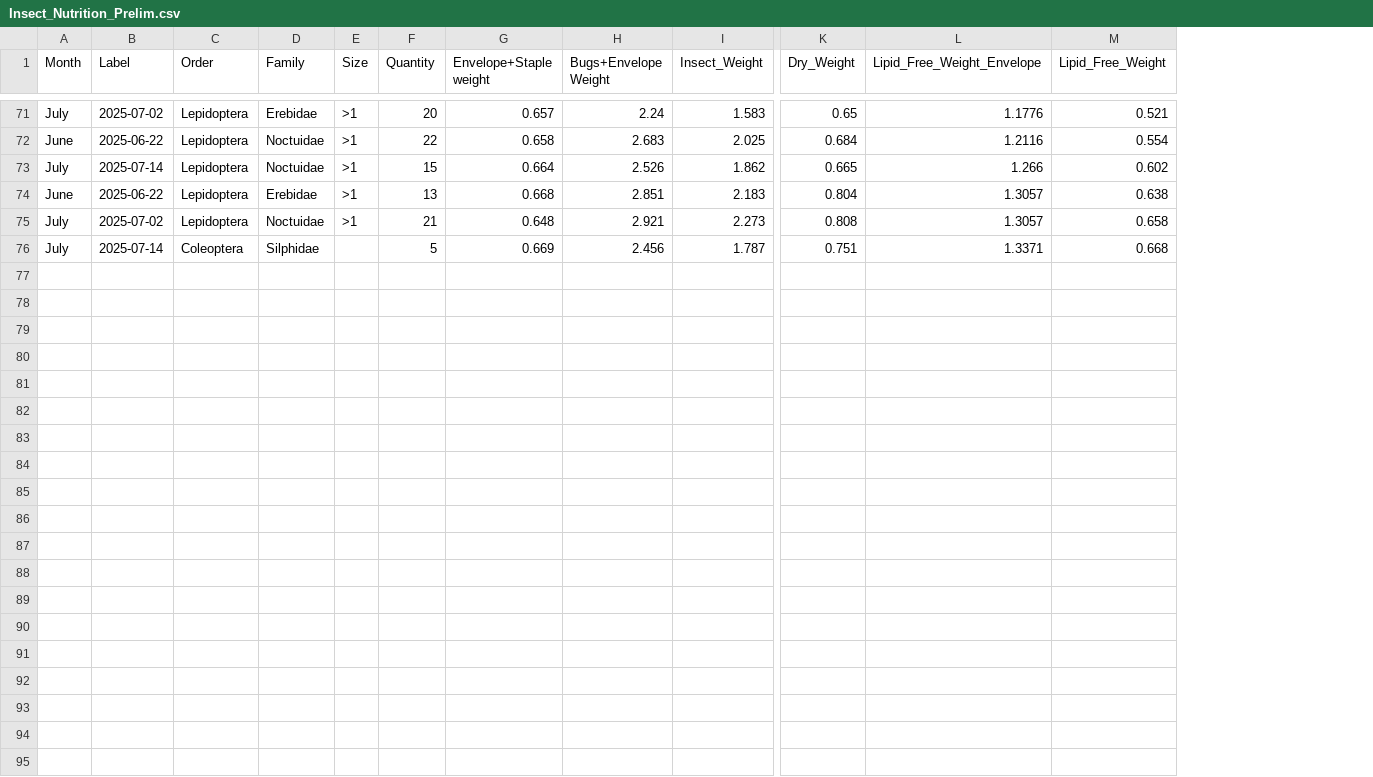
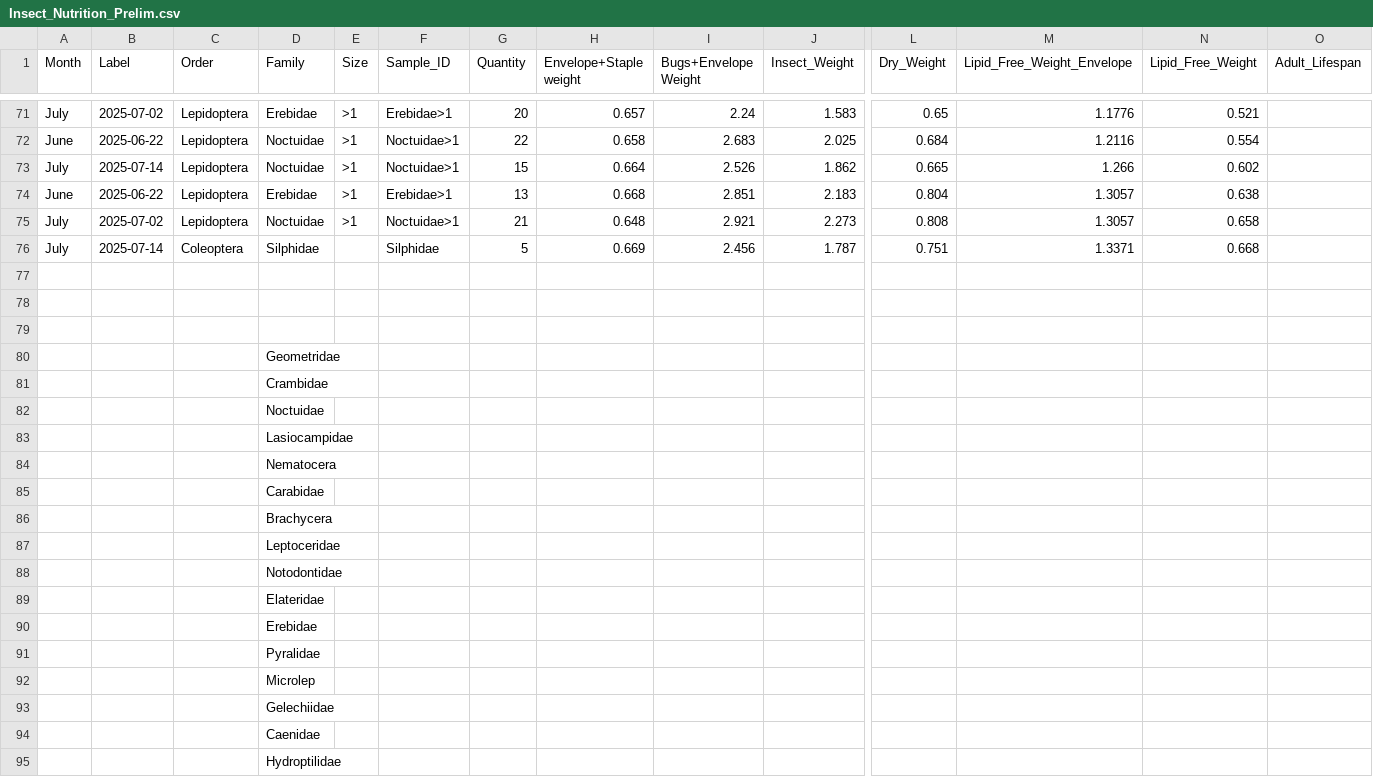
Before and after one commit to AlexandriaCosby/InsectNutrition, a CSV file: Insect_Nutrition_Prelim.csv, drawn as a sheet; only a part is shown, gaps mark what is left out; rows hold the shown columns only; the diff covers the shown part only; the diff names each change by its address in the sheet, - before the commit and + after, or states it on an @@ line.

```diff
--- a/Insect_Nutrition_Prelim.csv
+++ b/Insect_Nutrition_Prelim.csv
+column F (Sample_ID), rows 71-76: Erebidae>1 | Noctuidae>1 | Noctuidae>1 | Erebidae>1 | Noctuidae>1 | Silphidae
+column O (Adult_Lifespan), empty
+row 77: (empty)
+row 78: (empty)
+row 79: (empty)
+row 80:  |  |  | Geometridae
+row 81:  |  |  | Crambidae
+row 82:  |  |  | Noctuidae
+row 83:  |  |  | Lasiocampidae
+row 84:  |  |  | Nematocera
+row 85:  |  |  | Carabidae
+row 86:  |  |  | Brachycera
+row 87:  |  |  | Leptoceridae
+row 88:  |  |  | Notodontidae
+row 89:  |  |  | Elateridae
+row 90:  |  |  | Erebidae
+row 91:  |  |  | Pyralidae
+row 92:  |  |  | Microlep
+row 93:  |  |  | Gelechiidae
+row 94:  |  |  | Caenidae
+row 95:  |  |  | Hydroptilidae
```
Also changed, not shown: 9 added rows and 5 edited cells elsewhere in this file, 2 other files.
